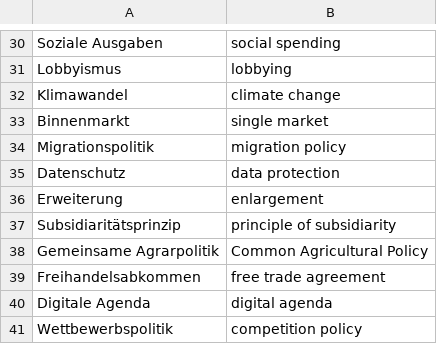
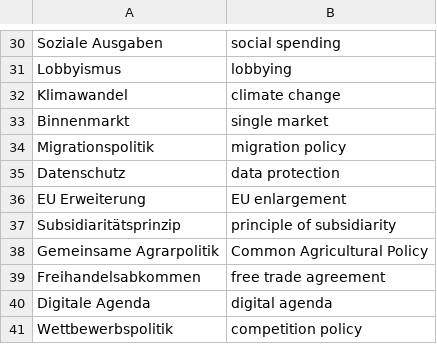
Before and after one commit to cliedl/parl_AI, a CSV file: streamlit_app/example_prompts.csv, drawn as a sheet; only a part is shown, gaps mark what is left out.

Commit message:
updated example prompts: EU enlargement

```diff
--- a/streamlit_app/example_prompts.csv
+++ b/streamlit_app/example_prompts.csv
@@ -35,3 +35,3 @@ Migrationspolitik; migration policy
 Datenschutz; data protection
-Erweiterung; enlargement
+EU Erweiterung; EU enlargement
 Subsidiaritätsprinzip; principle of subsidiarity
```
